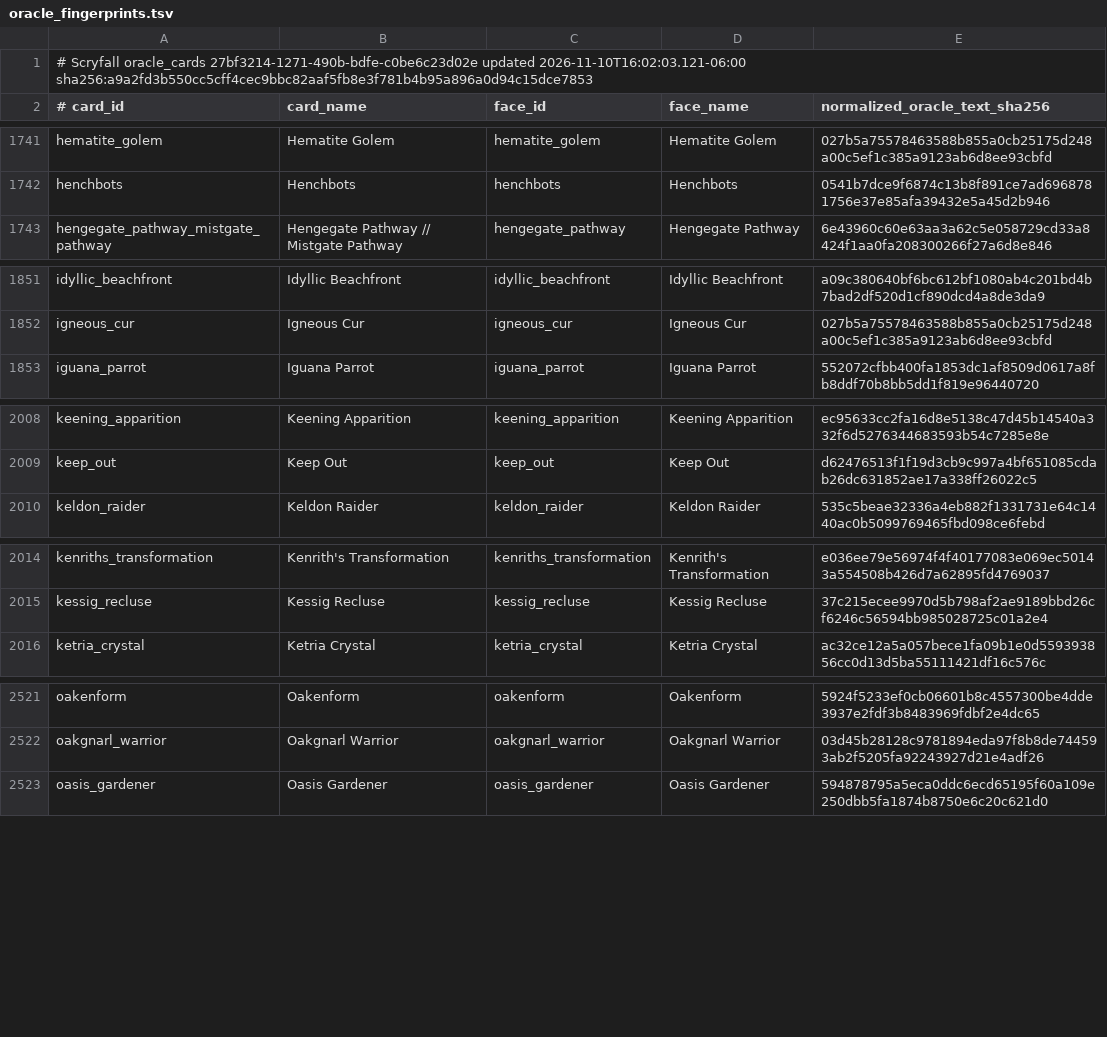
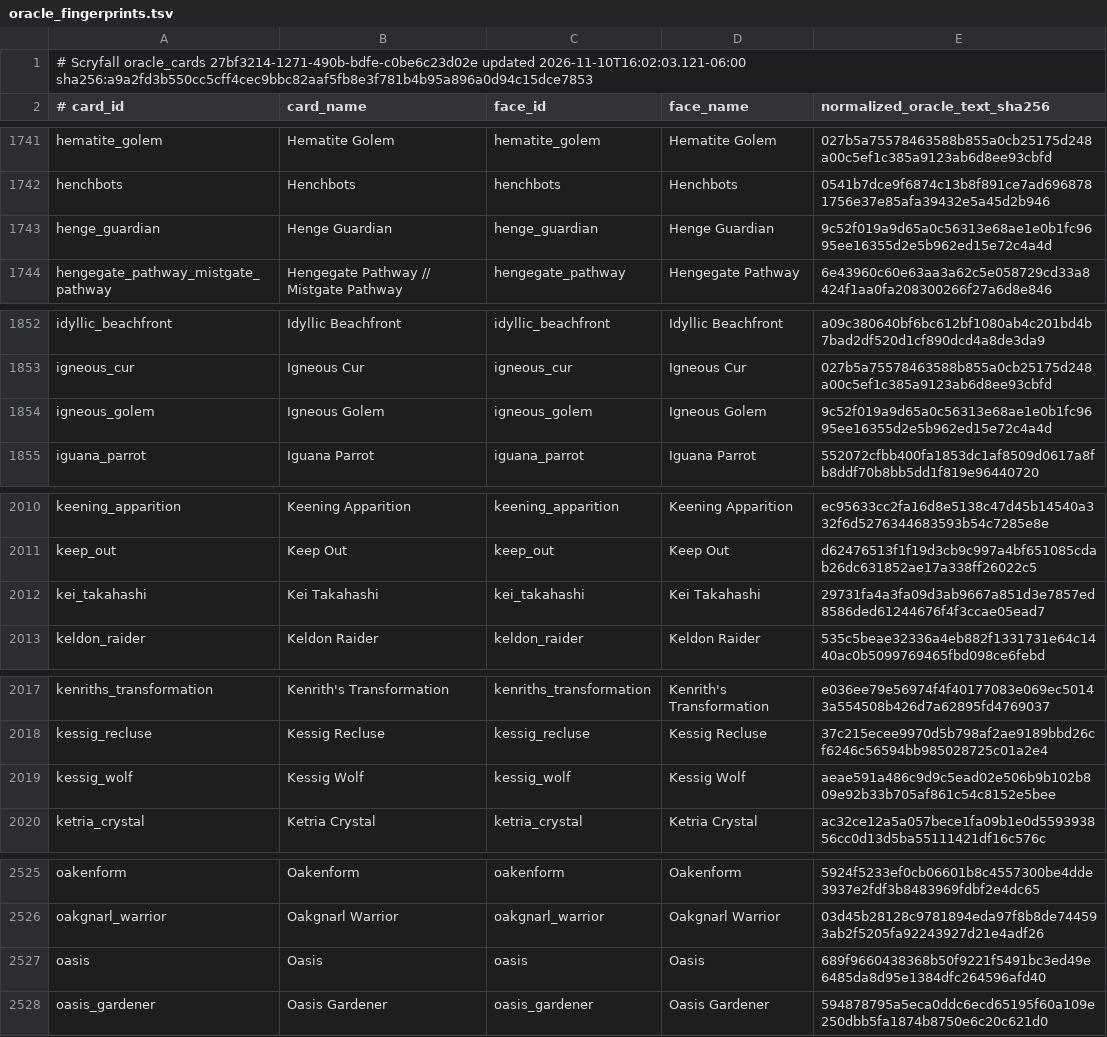
Before and after one commit to pizzaninja188/Cockatrice, a TSV file: tricerules/tricerules-cards/presentation/oracle_fingerprints.tsv, drawn as a sheet; only a part is shown, gaps mark what is left out; the diff covers the shown part only.

```diff
--- a/tricerules/tricerules-cards/presentation/oracle_fingerprints.tsv
+++ b/tricerules/tricerules-cards/presentation/oracle_fingerprints.tsv
@@ -1742,2 +1742,3 @@ hematite_golem	Hematite Golem	hematite_golem	Hematite Golem	027b5a75578463588b85
 henchbots	Henchbots	henchbots	Henchbots	0541b7dce9f6874c13b8f891ce7ad6968781756e37e85afa39432e5a45d2b946
+henge_guardian	Henge Guardian	henge_guardian	Henge Guardian	9c52f019a9d65a0c56313e68ae1e0b1fc9695ee16355d2e5b962ed15e72c4a4d
 hengegate_pathway_mistgate_pathway	Hengegate Pathway // Mistgate Pathway	hengegate_pathway	Hengegate Pathway	6e43960c60e63aa3a62c5e058729cd33a8424f1aa0fa208300266f27a6d8e846
@@ -1852,2 +1853,3 @@ idyllic_beachfront	Idyllic Beachfront	idyllic_beachfront	Idyllic Beachfront	a09c
 igneous_cur	Igneous Cur	igneous_cur	Igneous Cur	027b5a75578463588b855a0cb25175d248a00c5ef1c385a9123ab6d8ee93cbfd
+igneous_golem	Igneous Golem	igneous_golem	Igneous Golem	9c52f019a9d65a0c56313e68ae1e0b1fc9695ee16355d2e5b962ed15e72c4a4d
 iguana_parrot	Iguana Parrot	iguana_parrot	Iguana Parrot	552072cfbb400fa1853dc1af8509d0617a8fb8ddf70b8bb5dd1f819e96440720
@@ -2009,2 +2011,3 @@ keening_apparition	Keening Apparition	keening_apparition	Keening Apparition	ec95
 keep_out	Keep Out	keep_out	Keep Out	d62476513f1f19d3cb9c997a4bf651085cdab26dc631852ae17a338ff26022c5
+kei_takahashi	Kei Takahashi	kei_takahashi	Kei Takahashi	29731fa4a3fa09d3ab9667a851d3e7857ed8586ded61244676f4f3ccae05ead7
 keldon_raider	Keldon Raider	keldon_raider	Keldon Raider	535c5beae32336a4eb882f1331731e64c1440ac0b5099769465fbd098ce6febd
@@ -2015,2 +2018,3 @@ kenriths_transformation	Kenrith's Transformation	kenriths_transformation	Kenrith
 kessig_recluse	Kessig Recluse	kessig_recluse	Kessig Recluse	37c215ecee9970d5b798af2ae9189bbd26cf6246c56594bb985028725c01a2e4
+kessig_wolf	Kessig Wolf	kessig_wolf	Kessig Wolf	aeae591a486c9d9c5ead02e506b9b102b809e92b33b705af861c54c8152e5bee
 ketria_crystal	Ketria Crystal	ketria_crystal	Ketria Crystal	ac32ce12a5a057bece1fa09b1e0d559393856cc0d13d5ba55111421df16c576c
@@ -2522,2 +2526,3 @@ oakenform	Oakenform	oakenform	Oakenform	5924f5233ef0cb06601b8c4557300be4dde3937e
 oakgnarl_warrior	Oakgnarl Warrior	oakgnarl_warrior	Oakgnarl Warrior	03d45b28128c9781894eda97f8b8de744593ab2f5205fa92243927d21e4adf26
+oasis	Oasis	oasis	Oasis	689f9660438368b50f9221f5491bc3ed49e6485da8d95e1384dfc264596afd40
 oasis_gardener	Oasis Gardener	oasis_gardener	Oasis Gardener	594878795a5eca0ddc6ecd65195f60a109e250dbb5fa1874b8750e6c20c621d0
```
Also changed, not shown: 4 added rows elsewhere in this file, 27 other files.
